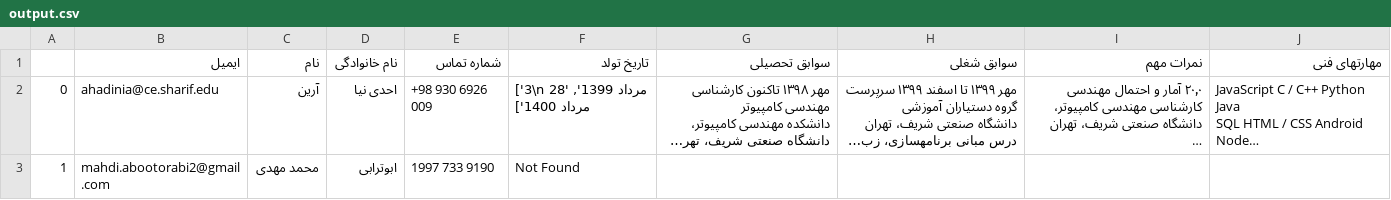
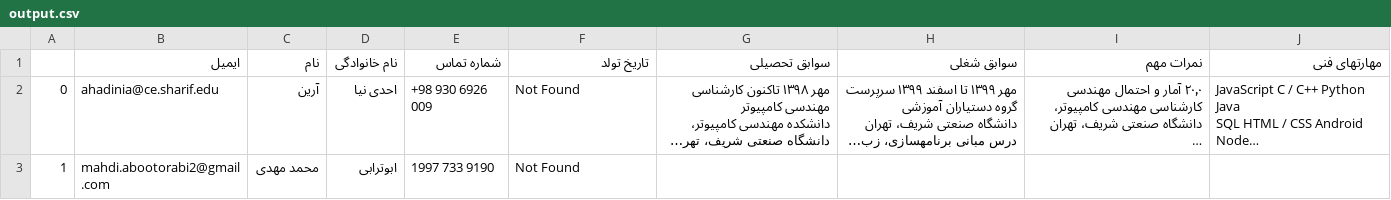
Before and after one commit to aboots/resume-parser, a CSV file: output.csv, drawn as a sheet; long unchanged cells end in …; the diff names each change by its address in the sheet, - before the commit and + after, or states it on an @@ line.

```diff
--- a/output.csv
+++ b/output.csv
-F2 (تاریخ تولد): ['3\n مرداد 1399', '28 مرداد 1400']
+F2 (تاریخ تولد): Not Found
```
Also changed, not shown: 3 other files.
